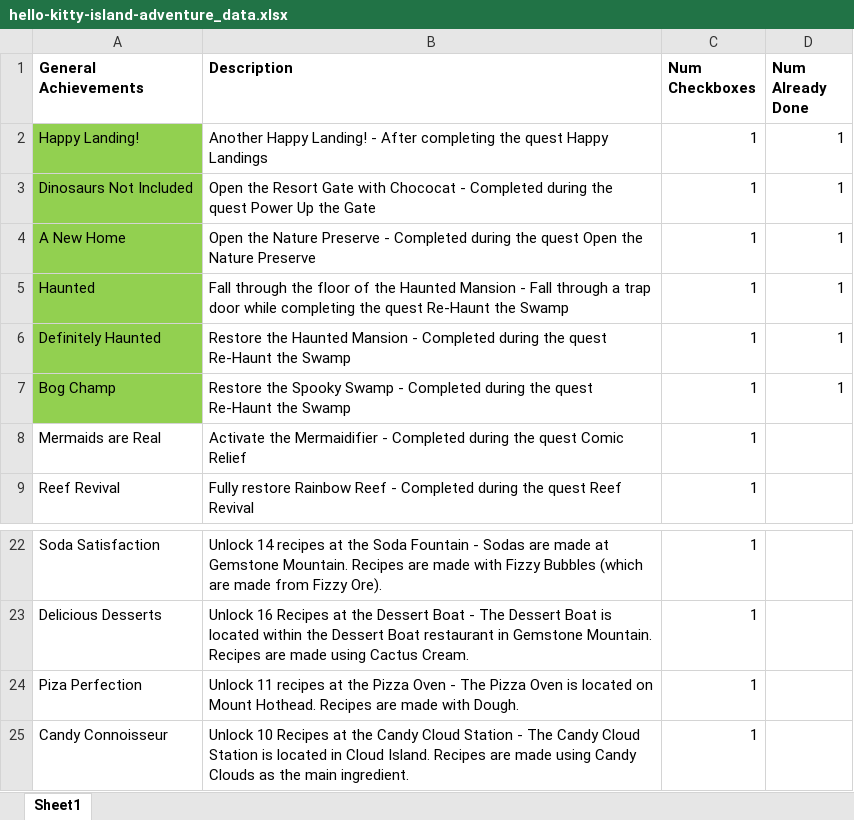
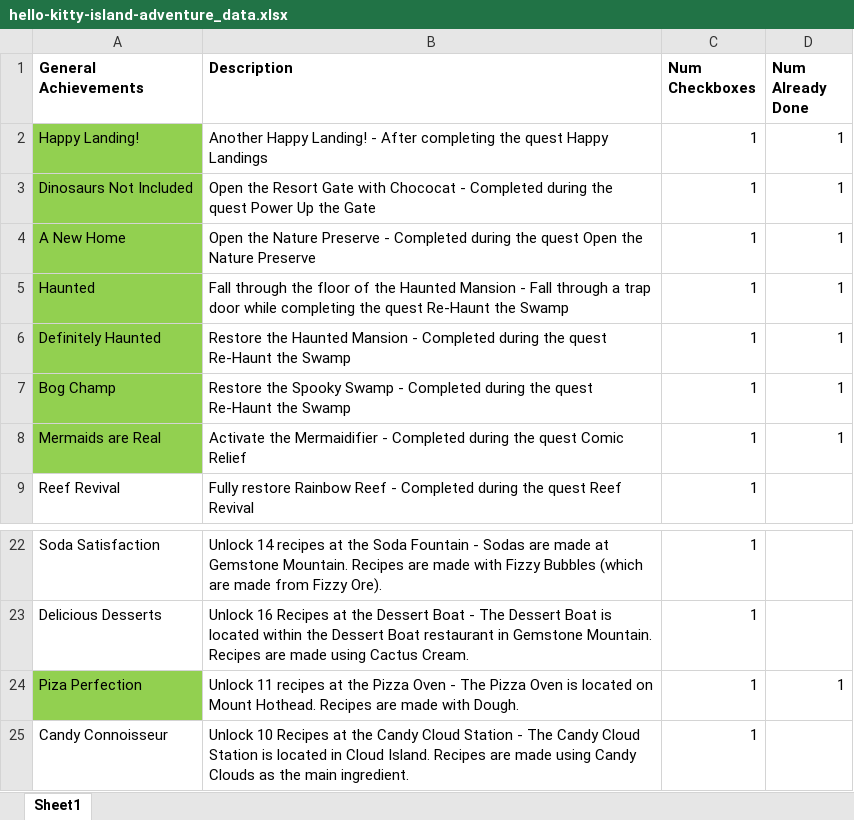
Before and after one commit to cngrindstaff/Achievement-Vault, an Excel workbook: games/hello-kitty-island-adventure/hello-kitty-island-adventure_data.xlsx, sheet Sheet1, drawn as a sheet; only a part is shown, gaps mark what is left out; values as stored, in another font and other column widths than the file's, no borders; the diff names each change by its address in the sheet, - before the commit and + after, or states it on an @@ line.

Commit message:
Update hello-kitty-island-adventure_data.xlsx

```diff
--- a/games/hello-kitty-island-adventure/hello-kitty-island-adventure_data.xlsx (sheet Sheet1)
+++ b/games/hello-kitty-island-adventure/hello-kitty-island-adventure_data.xlsx (sheet Sheet1)
-A8 fill: none
+A8 fill: #92D050
-D8 (Num Already Done): (empty)
+D8 (Num Already Done): 1
-A24 fill: none
+A24 fill: #92D050
-D24 (Num Already Done): (empty)
+D24 (Num Already Done): 1
```
